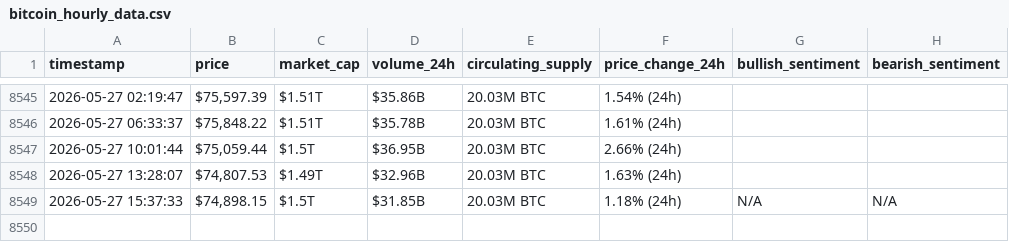
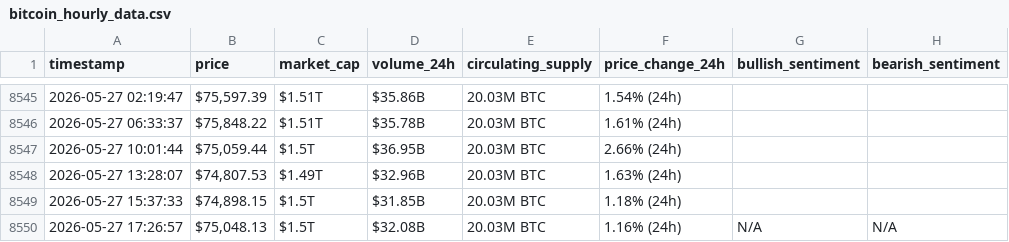
Before and after one commit to soueidat30/webscraping-automationn, a CSV file: bitcoin_hourly_data.csv, drawn as a sheet; only a part is shown, gaps mark what is left out.

```diff
--- a/bitcoin_hourly_data.csv
+++ b/bitcoin_hourly_data.csv
@@ -8548,2 +8548,3 @@ timestamp,price,market_cap,volume_24h,circulating_supply,price_change_24h,bullis
 2026-05-27 13:28:07,"$74,807.53",$1.49T,$32.96B,20.03M BTC,1.63% (24h),,
-2026-05-27 15:37:33,"$74,898.15",$1.5T,$31.85B,20.03M BTC,1.18% (24h),N/A,N/A
+2026-05-27 15:37:33,"$74,898.15",$1.5T,$31.85B,20.03M BTC,1.18% (24h),,
+2026-05-27 17:26:57,"$75,048.13",$1.5T,$32.08B,20.03M BTC,1.16% (24h),N/A,N/A
```
